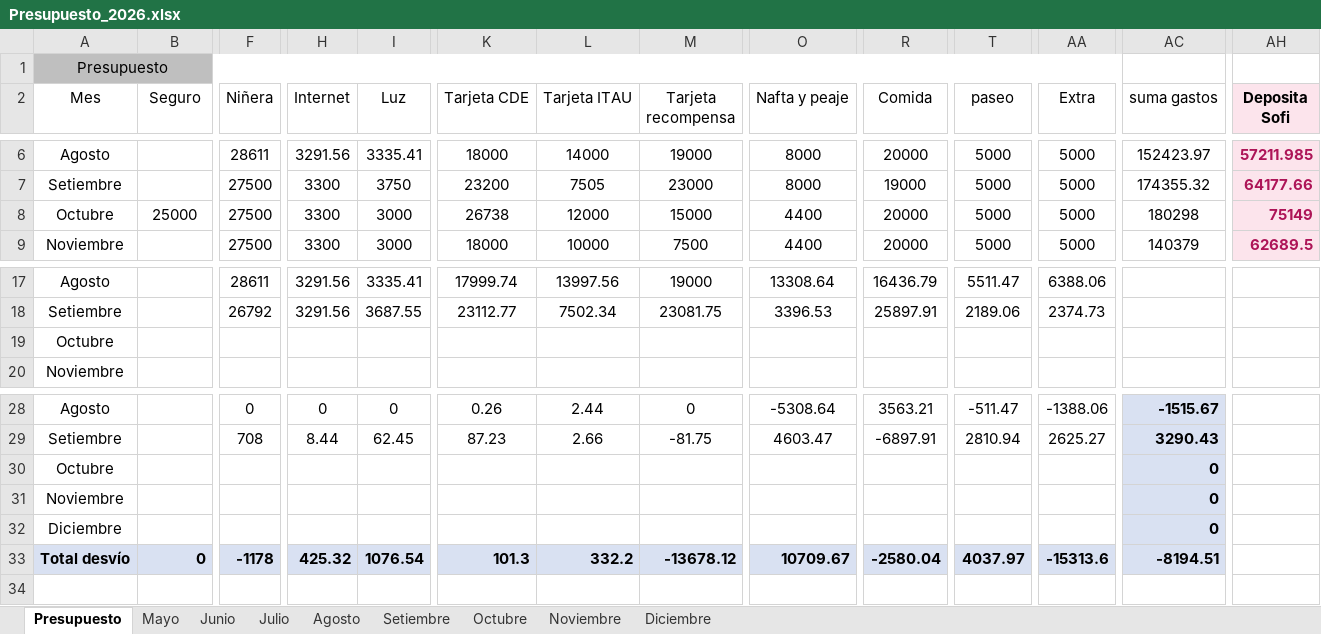
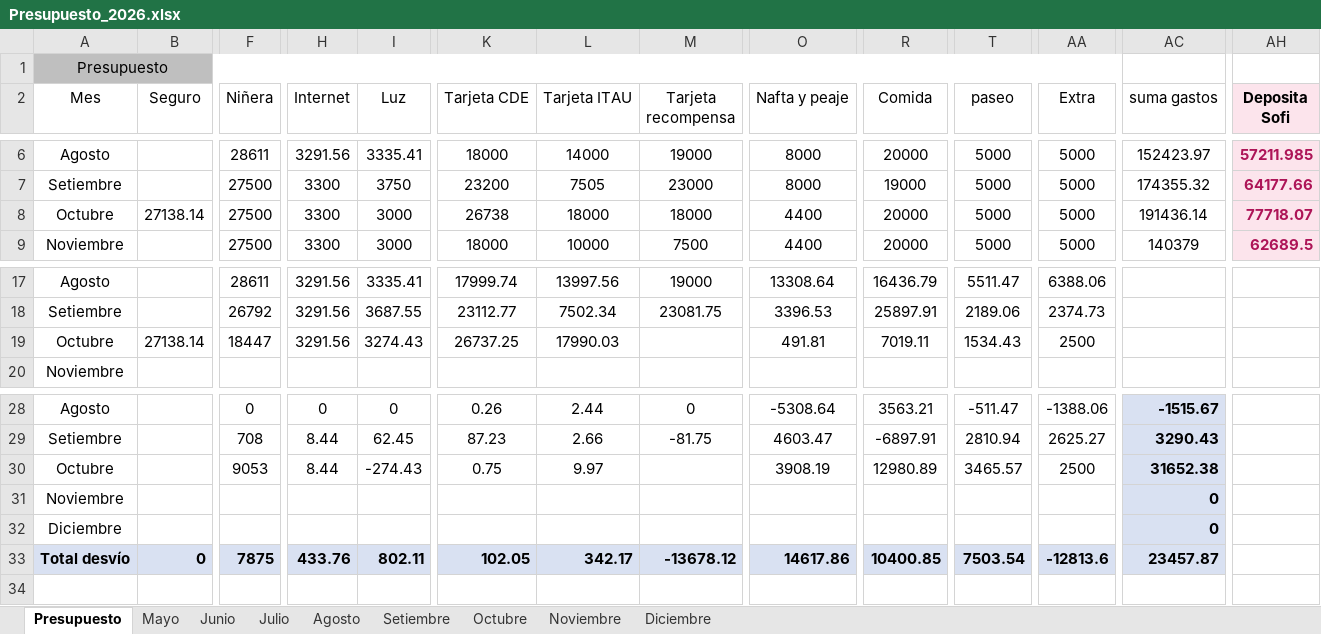
Before and after one commit to PersonalCasa/Presupuesto, an Excel workbook: Presupuesto_2026.xlsx, sheet Presupuesto, drawn as a sheet; only a part is shown, gaps mark what is left out; values as stored, in another font and other column widths than the file's, no borders; conditional formats not drawn; removed rows and columns are numbered as before the commit, all else as after; rows hold the shown columns only; the diff covers the shown part only; the diff names each change by its address in the sheet, - before the commit and + after, or states it on an @@ line.

Commit message:
Add files via upload

```diff
--- a/Presupuesto_2026.xlsx (sheet Presupuesto)
+++ b/Presupuesto_2026.xlsx (sheet Presupuesto)
-B8 (Seguro): 25000
+B8 (Seguro): 27138.14
-L8 (Tarjeta ITAU): 12000
+L8 (Tarjeta ITAU): 18000
-M8 (Tarjeta recompensa): 15000
+M8 (Tarjeta recompensa): 18000
-AC8 (suma gastos): 180298
+AC8 (suma gastos): 191436.14
-AH8 (Deposita Sofi): 75149
+AH8 (Deposita Sofi): 77718.07
-row 19: Octubre
+row 19: Octubre | 27138.14 | 18447 | 3291.56 | 3274.43 | 26737.25 | 17990.03 |  | 491.81 | 7019.11 | 1534.43 | 2500
-row 30: Octubre |  |  |  |  |  |  |  |  |  |  |  | 0
+row 30: Octubre |  | 9053 | 8.44 | -274.43 | 0.75 | 9.97 |  | 3908.19 | 12980.89 | 3465.57 | 2500 | 31652.38
-F33 (Niñera): -1178
+F33 (Niñera): 7875
-H33 (Internet): 425.32
+H33 (Internet): 433.76
-I33 (Luz): 1076.54
+I33 (Luz): 802.11
-K33 (Tarjeta CDE): 101.3
+K33 (Tarjeta CDE): 102.05
-L33 (Tarjeta ITAU): 332.2
+L33 (Tarjeta ITAU): 342.17
-O33 (Nafta y peaje): 10709.67
+O33 (Nafta y peaje): 14617.86
-R33 (Comida): -2580.04
+R33 (Comida): 10400.85
-T33 (paseo): 4037.97
+T33 (paseo): 7503.54
-AA33 (Extra): -15313.6
+AA33 (Extra): -12813.6
-AC33 (suma gastos): -8194.51
+AC33 (suma gastos): 23457.87
```
Also changed, not shown: 2 edited cells elsewhere in this sheet, sheet Octubre.
